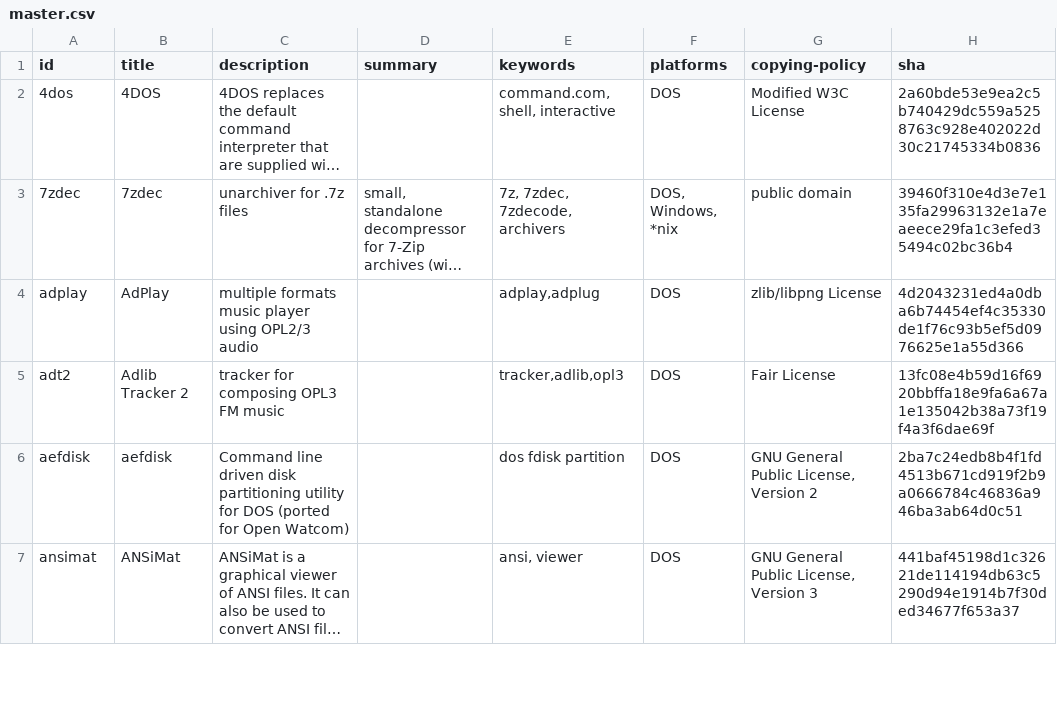
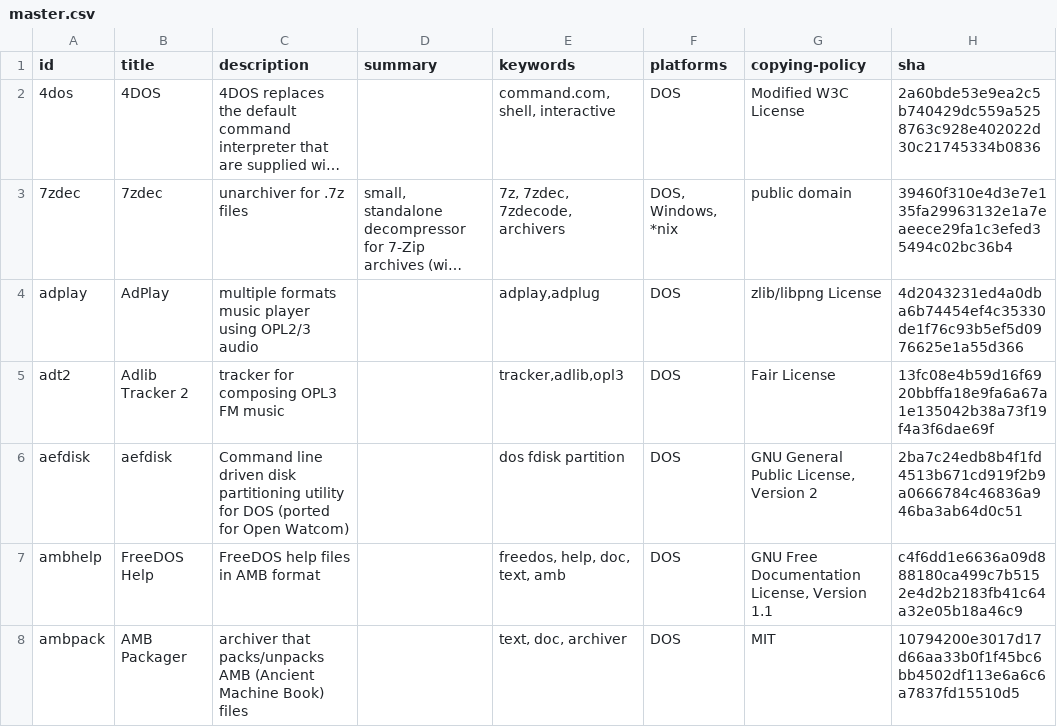
Before and after one commit to shidel/fd-nls, a CSV file: packages/master.csv, drawn as a sheet; only a part is shown; the shorter side is filled out with more unchanged rows; long unchanged cells end in …; the diff covers the shown part only.

Commit message:
update package lists

```diff
--- a/packages/master.csv
+++ b/packages/master.csv
@@ -6 +6,3 @@ adt2,Adlib Tracker 2,tracker for composing OPL3 FM music,,"tracker,adlib,opl3",D
 aefdisk,aefdisk,Command line driven disk partitioning utility for DOS (ported for Open Watcom),,dos fdisk partition,DOS,"GNU General Public License, Version 2",2ba7c24edb8b4f1fd4513b671cd919f2b9a0666784c46836a946ba3ab64d0c51
+ambhelp,FreeDOS Help,FreeDOS help files in AMB format,,"freedos, help, doc, text, amb",DOS,"GNU Free Documentation License, Version 1.1",c4f6dd1e6636a09d888180ca499c7b5152e4d2b2183fb41c64a32e05b18a46c9
+ambpack,AMB Packager,archiver that packs/unpacks AMB (Ancient Machine Book) files,,"text, doc, archiver",DOS,MIT,10794200e3017d17d66aa33b0f1f45bc6bb4502df113e6a6c6a7837fd15510d5
```
Also changed, not shown: 1 added row and 3 edited cells elsewhere in this file, packages/de/cp858/mixed.csv, packages/fr/cp850/mixed.csv, 3 other files.
